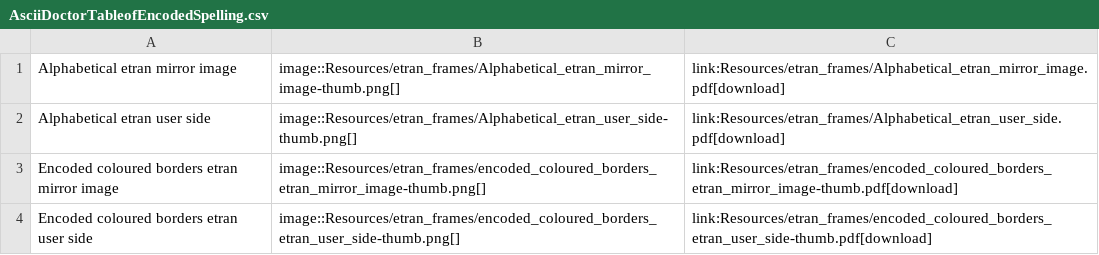
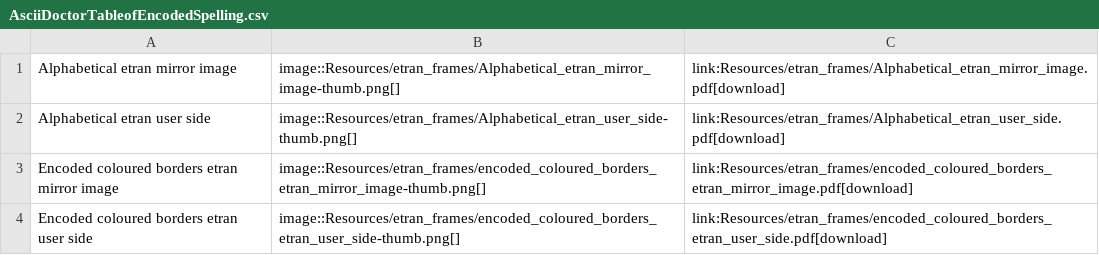
Before and after one commit to AceCentre/GettingStartedwithAAC, a CSV file: DevUsingAlphabetCharts/AsciiDoctorTableofEncodedSpelling.csv, drawn as a sheet.

```diff
--- a/DevUsingAlphabetCharts/AsciiDoctorTableofEncodedSpelling.csv
+++ b/DevUsingAlphabetCharts/AsciiDoctorTableofEncodedSpelling.csv
@@ -2,3 +2,3 @@ Alphabetical etran mirror image,image::Resources/etran_frames/Alphabetical_etran
 Alphabetical etran user side,image::Resources/etran_frames/Alphabetical_etran_user_side-thumb.png[],link:Resources/etran_frames/Alphabetical_etran_user_side.pdf[download]
-Encoded coloured borders etran mirror image,image::Resources/etran_frames/encoded_coloured_borders_etran_mirror_image-thumb.png[],link:Resources/etran_frames/encoded_coloured_borders_etran_mirror_image-thumb.pdf[download]
-Encoded coloured borders etran user side,image::Resources/etran_frames/encoded_coloured_borders_etran_user_side-thumb.png[],link:Resources/etran_frames/encoded_coloured_borders_etran_user_side-thumb.pdf[download]
+Encoded coloured borders etran mirror image,image::Resources/etran_frames/encoded_coloured_borders_etran_mirror_image-thumb.png[],link:Resources/etran_frames/encoded_coloured_borders_etran_mirror_image.pdf[download]
+Encoded coloured borders etran user side,image::Resources/etran_frames/encoded_coloured_borders_etran_user_side-thumb.png[],link:Resources/etran_frames/encoded_coloured_borders_etran_user_side.pdf[download]
```
Also changed, not shown: DevUsingAlphabetCharts/AsciiDoctorTableofSpellingBoards.csv, 3 other files.
